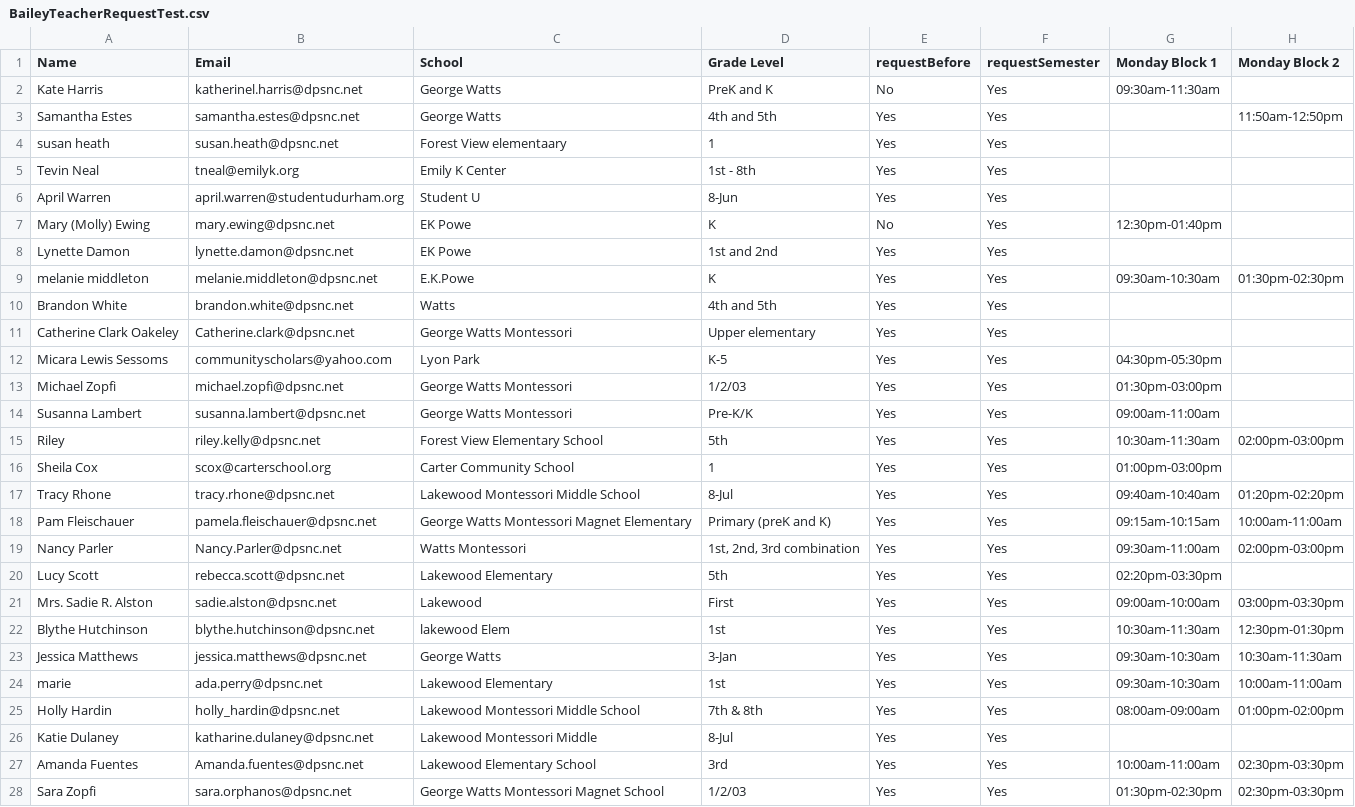
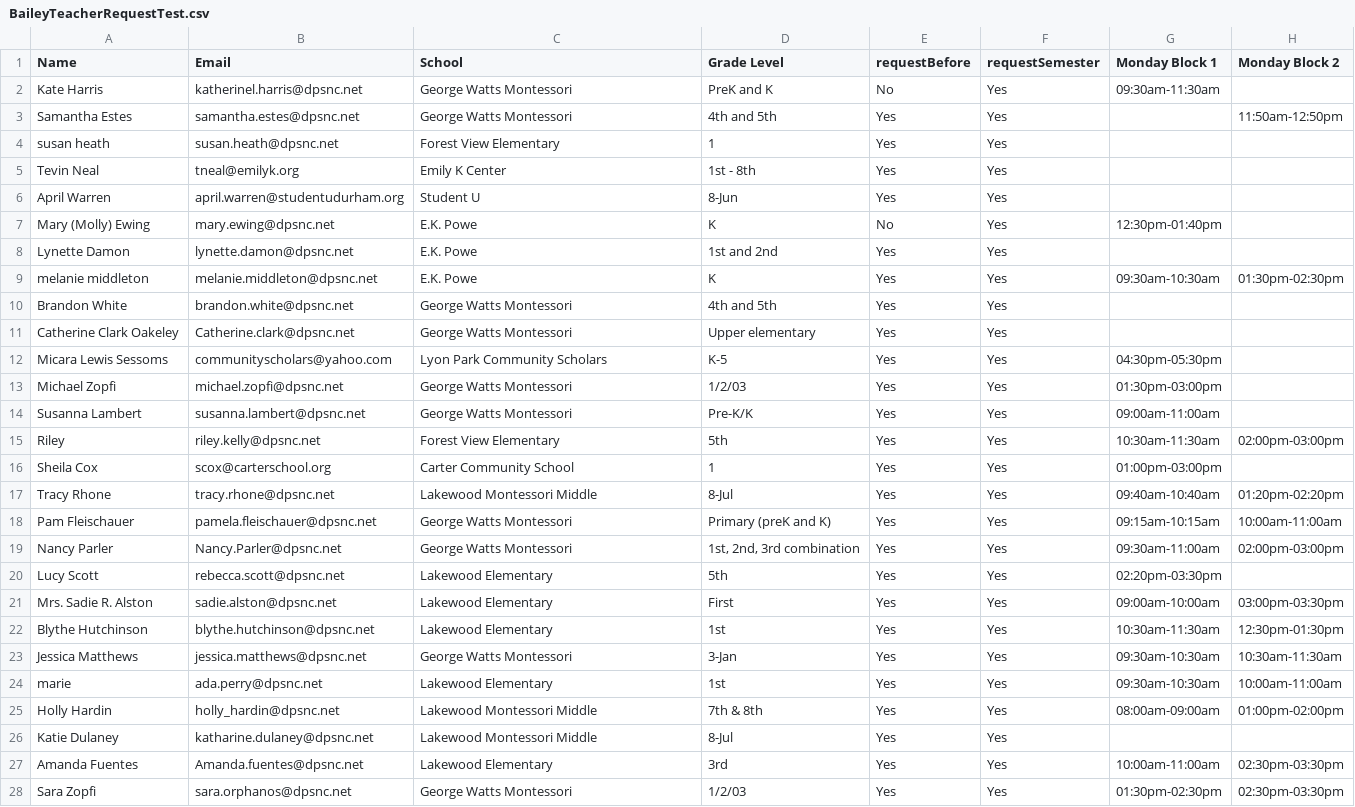
Before and after one commit to BaileyEliz/316Project, a CSV file: BaileyTeacherRequestTest.csv, drawn as a sheet; only a part is shown; the diff covers the shown part only; the diff names each change by its address in the sheet, - before the commit and + after, or states it on an @@ line.

Commit message:
Cosi changes to the CSV

```diff
--- a/BaileyTeacherRequestTest.csv
+++ b/BaileyTeacherRequestTest.csv
-C2:C3 (School): George Watts
+C2:C3 (School): George Watts Montessori
-C4 (School): Forest View elementaary
+C4 (School): Forest View Elementary
-C7:C8 (School): EK Powe
+C7:C8 (School): E.K. Powe
-C9 (School): E.K.Powe
+C9 (School): E.K. Powe
-C10 (School): Watts
+C10 (School): George Watts Montessori
-C12 (School): Lyon Park
+C12 (School): Lyon Park Community Scholars
-C15 (School): Forest View Elementary School
+C15 (School): Forest View Elementary
-C17 (School): Lakewood Montessori Middle School
+C17 (School): Lakewood Montessori Middle
-C18 (School): George Watts Montessori Magnet Elementary
+C18 (School): George Watts Montessori
-C19 (School): Watts Montessori
+C19 (School): George Watts Montessori
-C21 (School): Lakewood
+C21 (School): Lakewood Elementary
-C22 (School): lakewood Elem
+C22 (School): Lakewood Elementary
-C23 (School): George Watts
+C23 (School): George Watts Montessori
-C25 (School): Lakewood Montessori Middle School
+C25 (School): Lakewood Montessori Middle
-C27 (School): Lakewood Elementary School
+C27 (School): Lakewood Elementary
-C28 (School): George Watts Montessori Magnet School
+C28 (School): George Watts Montessori
```
Also changed, not shown: 14 edited cells elsewhere in this file.
